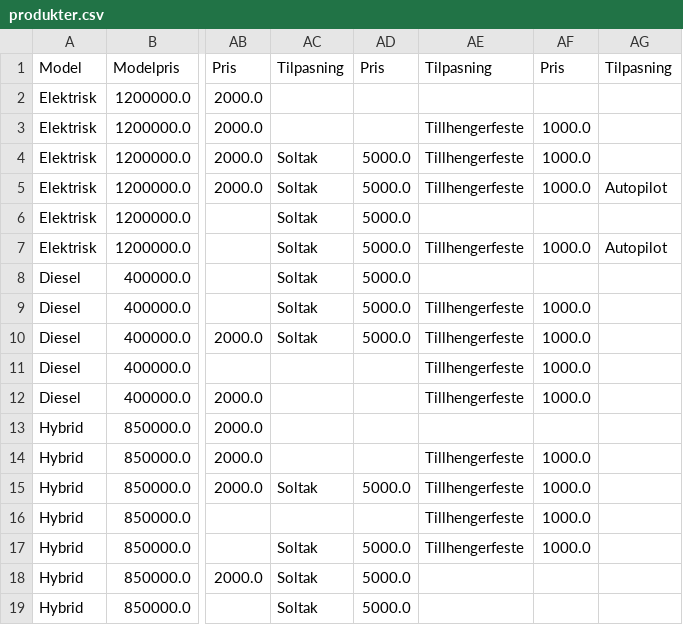
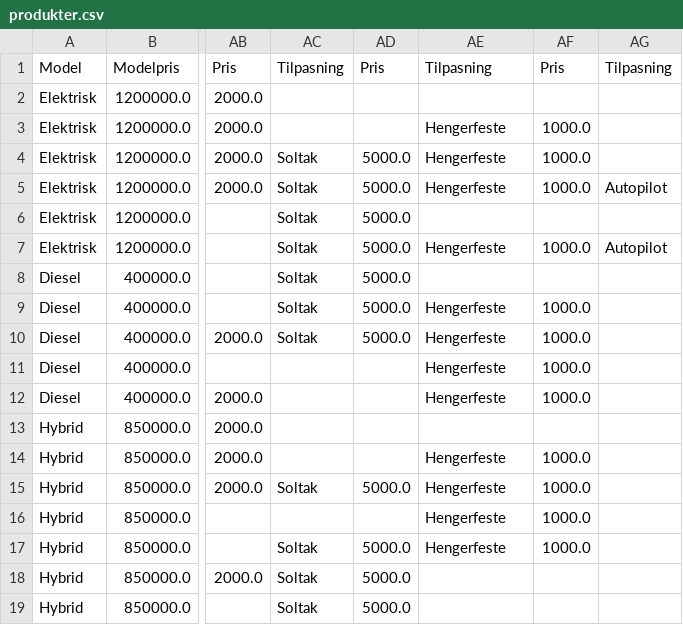
Before and after one commit to erikssommer/car-configuration-system, a CSV file: src/main/resources/org/semesteroppgave/files/onApplicationLaunch/produkter.csv, drawn as a sheet; only a part is shown, gaps mark what is left out; the diff names each change by its address in the sheet, - before the commit and + after, or states it on an @@ line.

Commit message:
Endret til hengerfeste Lagt til sletting av produkter

```diff
--- a/src/main/resources/org/semesteroppgave/files/onApplicationLaunch/produkter.csv
+++ b/src/main/resources/org/semesteroppgave/files/onApplicationLaunch/produkter.csv
-AE3:AE5: Tillhengerfeste
+AE3:AE5: Hengerfeste
-AE7: Tillhengerfeste
+AE7: Hengerfeste
-AE9:AE12: Tillhengerfeste
+AE9:AE12: Hengerfeste
-AE14:AE17: Tillhengerfeste
+AE14:AE17: Hengerfeste
```
Also changed, not shown: src/main/resources/org/semesteroppgave/files/testFiles/testHybrid.csv, src/main/resources/org/semesteroppgave/files/testFiles/testOpenCsv.csv, 12 other files.
